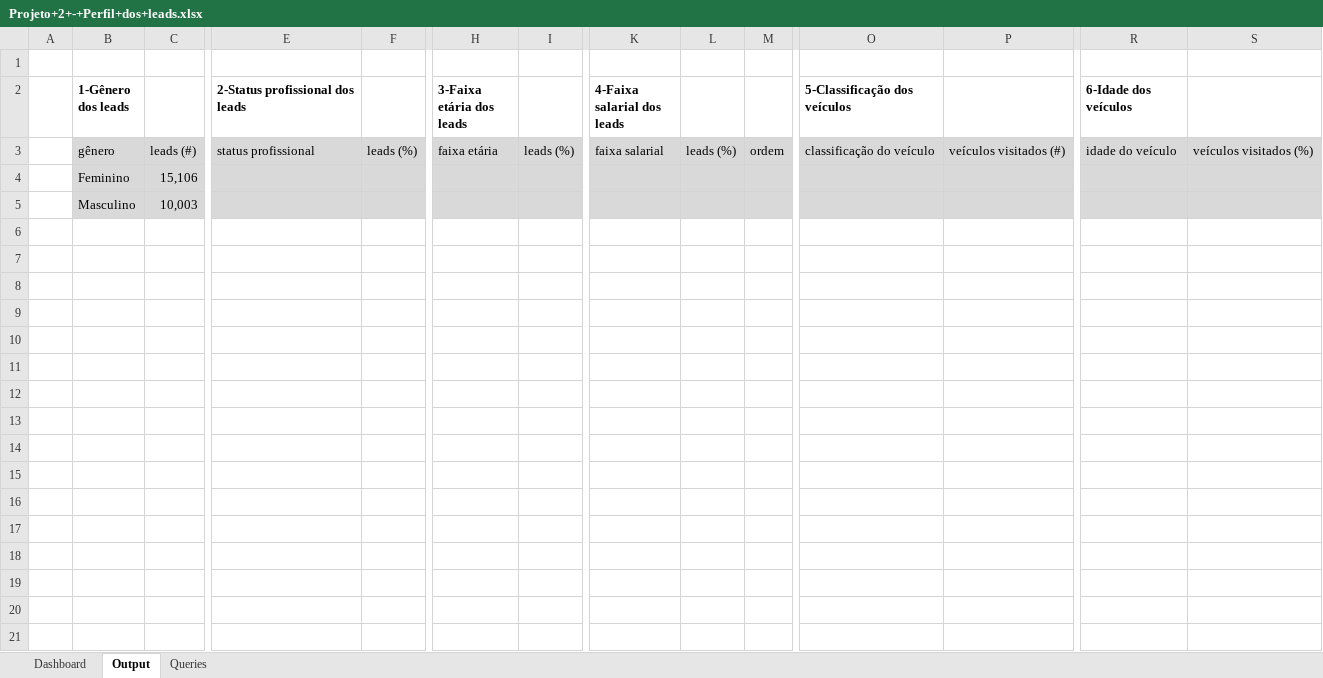
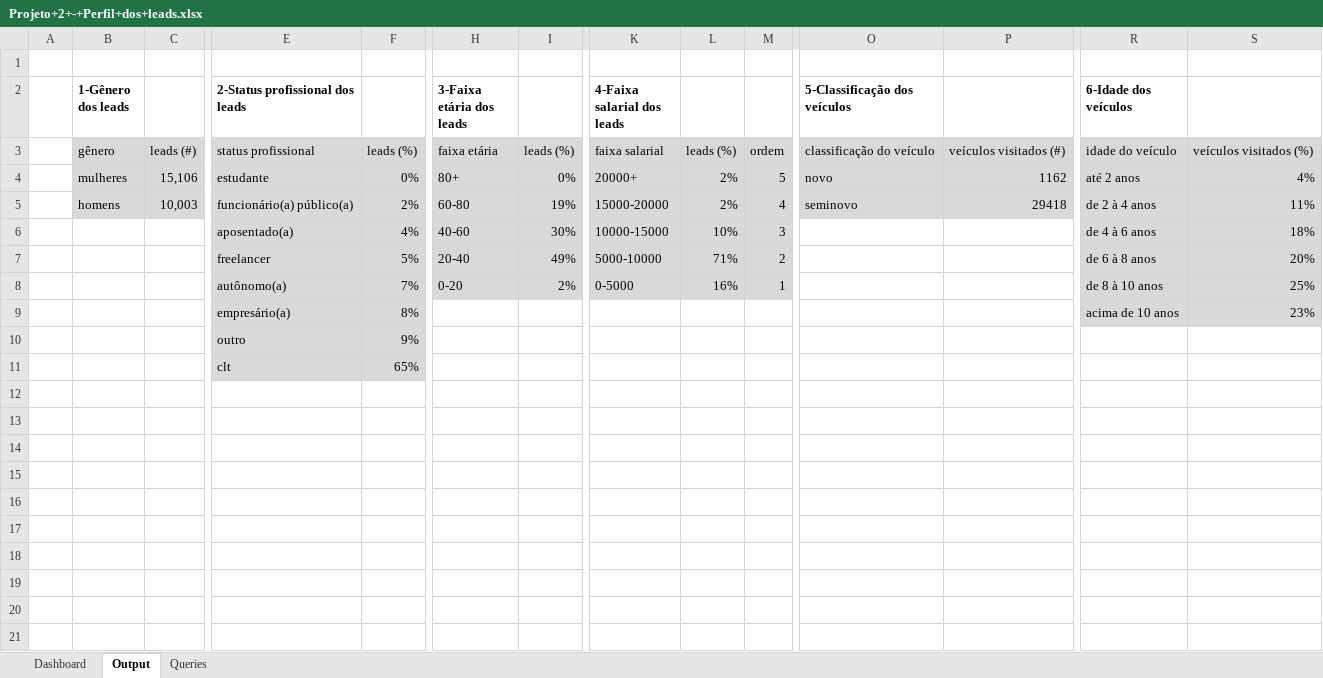
Before and after one commit to jmxavier-1993/Sql_com_teacher_Midori, an Excel workbook: SQL para análise de dados - Material de apoio/Exercícios/10-Projeto2-Perfil dos leads/Projeto+2+-+Perfil+dos+leads.xlsx, sheet Output, drawn as a sheet; only a part is shown, gaps mark what is left out; values as stored, in another font and other column widths than the file's, no borders; removed rows and columns are numbered as before the commit, all else as after; rows hold the shown columns only; the diff covers the shown part only; the diff names each change by its address in the sheet, - before the commit and + after, or states it on an @@ line.

```diff
--- a/SQL para análise de dados - Material de apoio/Exercícios/10-Projeto2-Perfil dos leads/Projeto+2+-+Perfil+dos+leads.xlsx (sheet Output)
+++ b/SQL para análise de dados - Material de apoio/Exercícios/10-Projeto2-Perfil dos leads/Projeto+2+-+Perfil+dos+leads.xlsx (sheet Output)
-row 4:  | Feminino | 15,106
-row 5:  | Masculino | 10,003
+row 4:  | mulheres | 15,106 | estudante | 0% | 80+ | 0% | 20000+ | 2% | 5 | novo | 1162 | até 2 anos | 4%
+row 5:  | homens | 10,003 | funcionário(a) público(a) | 2% | 60-80 | 19% | 15000-20000 | 2% | 4 | seminovo | 29418 | de 2 à 4 anos | 11%
+row 6:  |  |  | aposentado(a) | 4% | 40-60 | 30% | 10000-15000 | 10% | 3 |  |  | de 4 à 6 anos | 18%
+row 7:  |  |  | freelancer | 5% | 20-40 | 49% | 5000-10000 | 71% | 2 |  |  | de 6 à 8 anos | 20%
+row 8:  |  |  | autônomo(a) | 7% | 0-20 | 2% | 0-5000 | 16% | 1 |  |  | de 8 à 10 anos | 25%
+row 9:  |  |  | empresário(a) | 8% |  |  |  |  |  |  |  | acima de 10 anos | 23%
+row 10:  |  |  | outro | 9%
+row 11:  |  |  | clt | 65%
+row 12: (empty)
+row 13: (empty)
+row 14: (empty)
+row 15: (empty)
+row 16: (empty)
+row 17: (empty)
+row 18: (empty)
+row 19: (empty)
+row 20: (empty)
+row 21: (empty)
```
Also changed, not shown: 300 added rows elsewhere in this sheet, charts or pictures, SQL para análise de dados - Material de apoio/Exercícios/09-Projeto1-Dashboard de vendas/Projeto+1+-+Dashboard+de+vendas+(resolução).xlsx, SQL para análise de dados - Material de apoio/Exercícios/09-Projeto1-Dashboard de vendas/Projeto+1+-+Dashboard+de+vendas.xlsx, 3 other files.
